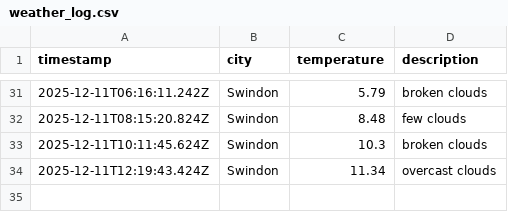
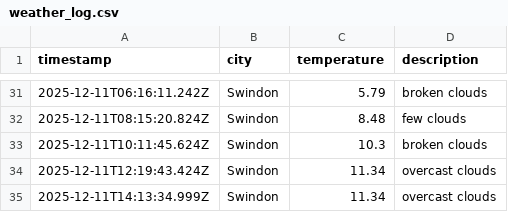
Before and after one commit to sjw-99/DataOps-Weather-App, a CSV file: data/weather_log.csv, drawn as a sheet; only a part is shown, gaps mark what is left out; the diff names each change by its address in the sheet, - before the commit and + after, or states it on an @@ line.

```diff
--- a/data/weather_log.csv
+++ b/data/weather_log.csv
+row 35: 2025-12-11T14:13:34.999Z | Swindon | 11.34 | overcast clouds
```
Also changed, not shown: 1 other file.
